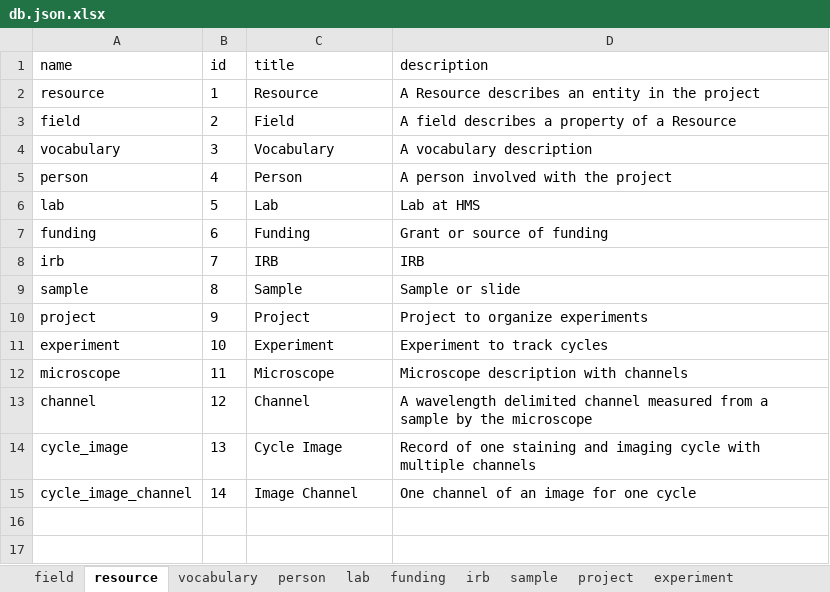
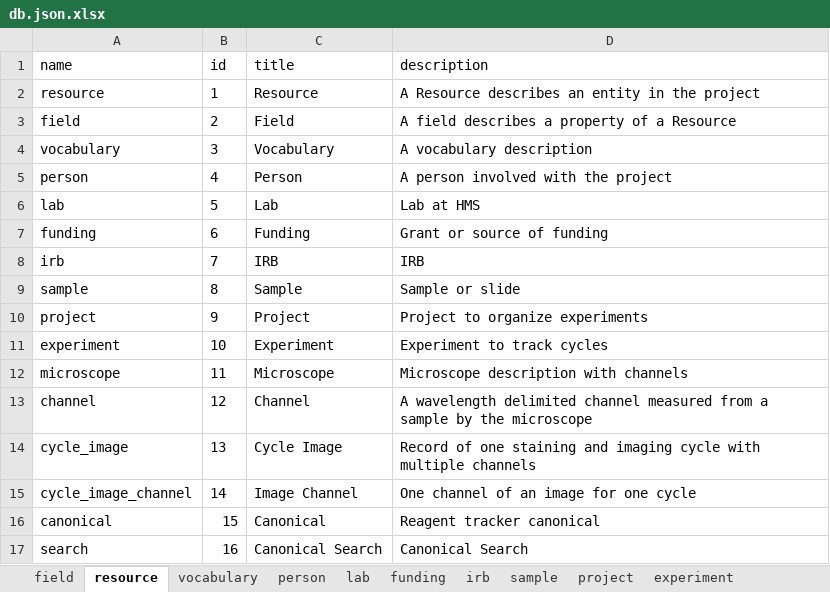
Before and after one commit to seanderickson/reason-react-data-driven, an Excel workbook: db.json.xlsx, sheet resource, drawn as a sheet; values as stored, in another font and other column widths than the file's, no borders; the diff names each change by its address in the sheet, - before the commit and + after, or states it on an @@ line.

Commit message:
implement login and search to the RT server

```diff
--- a/db.json.xlsx (sheet resource)
+++ b/db.json.xlsx (sheet resource)
+row 16: canonical | 15 | Canonical | Reagent tracker canonical
+row 17: search | 16 | Canonical Search | Canonical Search
```
Also changed, not shown: sheet field, 15 other files.
